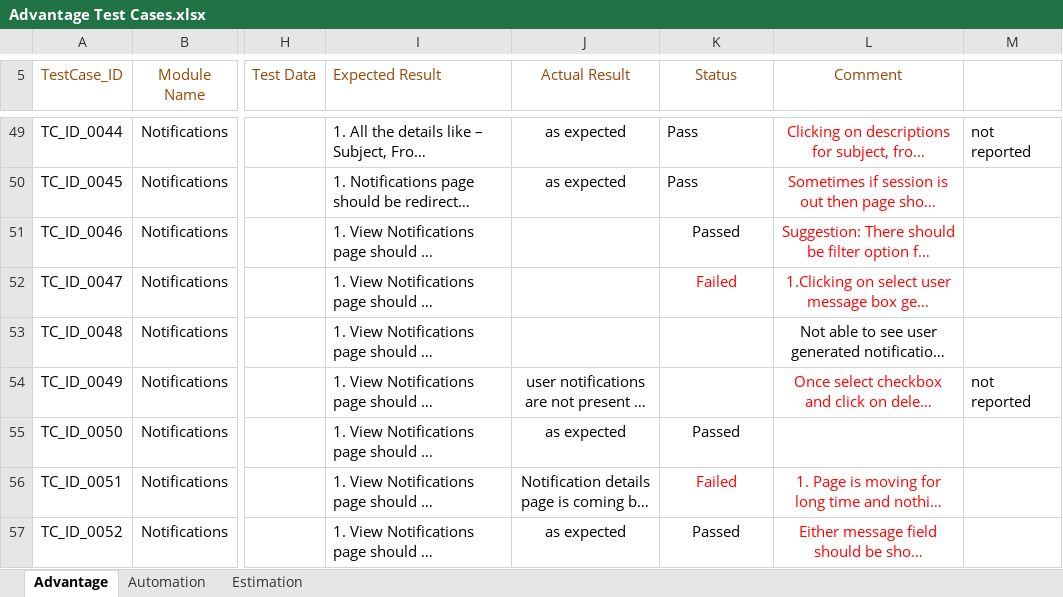
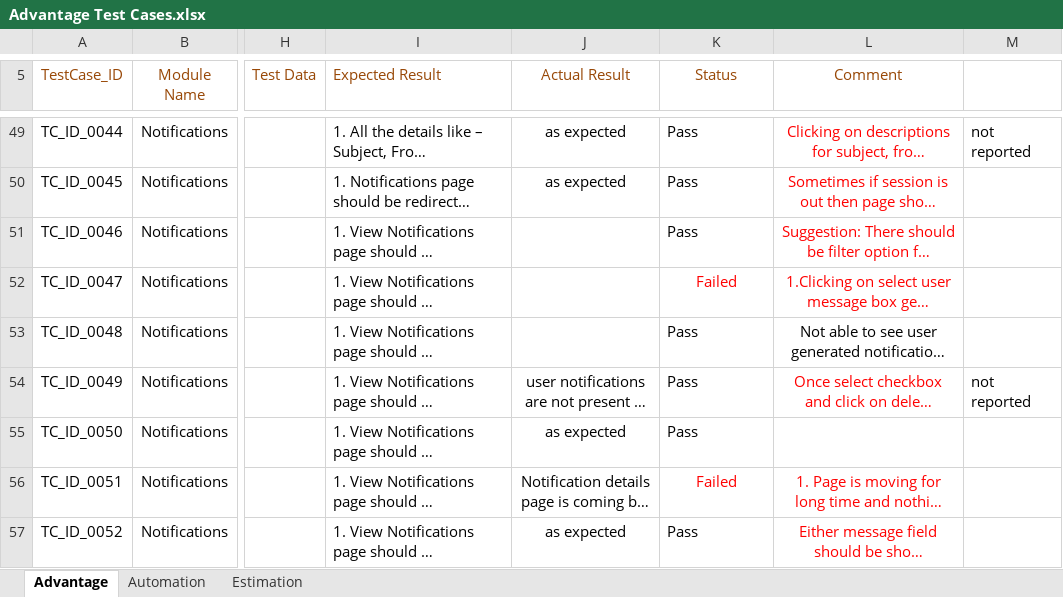
Before and after one commit to jayyadav89/Oxford-Repository, an Excel workbook: Advantage Test Cases.xlsx, sheet Advantage, drawn as a sheet; only a part is shown, gaps mark what is left out; long unchanged cells end in …; values as stored, in another font and other column widths than the file's, no borders; the diff covers the shown part only; the diff names each change by its address in the sheet, - before the commit and + after, or states it on an @@ line.

```diff
--- a/Advantage Test Cases.xlsx (sheet Advantage)
+++ b/Advantage Test Cases.xlsx (sheet Advantage)
-K51 (Status): Passed
+K51 (Status): Pass
-K51 alignment: center
+K51 alignment: left
-K53:K54 (Status): (empty)
+K53:K54 (Status): Pass
-K55 (Status): Passed
+K55 (Status): Pass
-K55 alignment: center
+K55 alignment: left
-K57 (Status): Passed
+K57 (Status): Pass
-K57 alignment: center
+K57 alignment: left
```
Also changed, not shown: 13 edited cells and cell formats elsewhere in this sheet, 7 other files.
